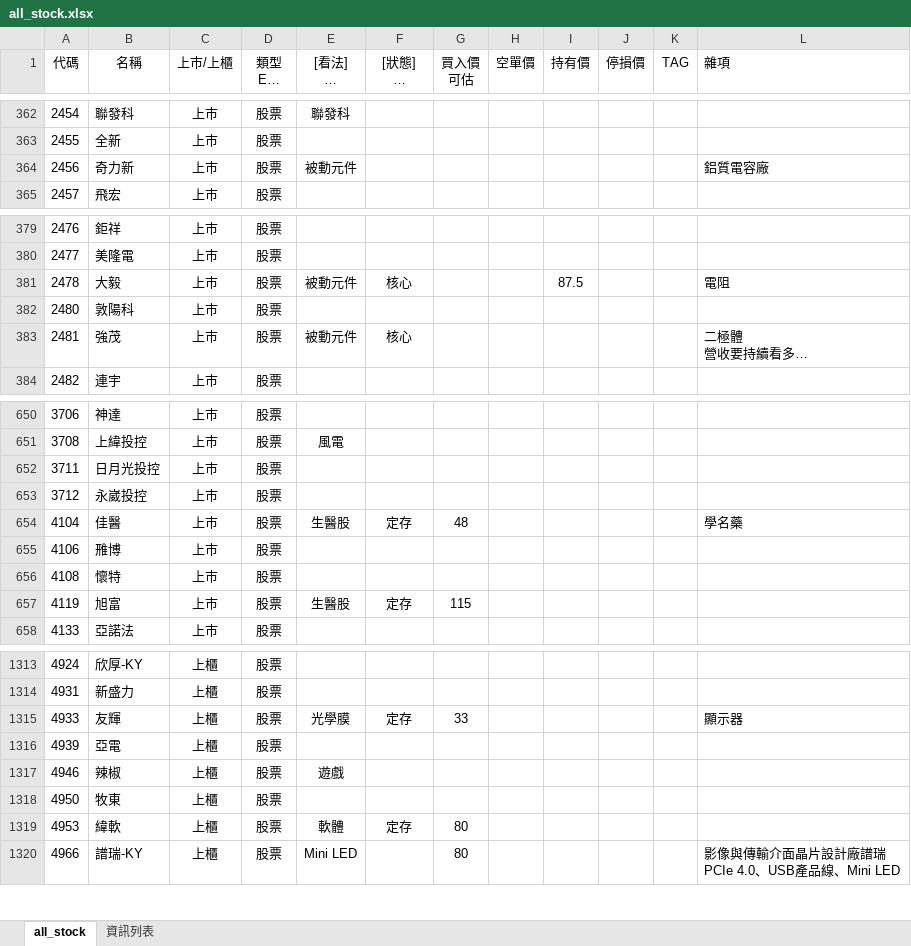
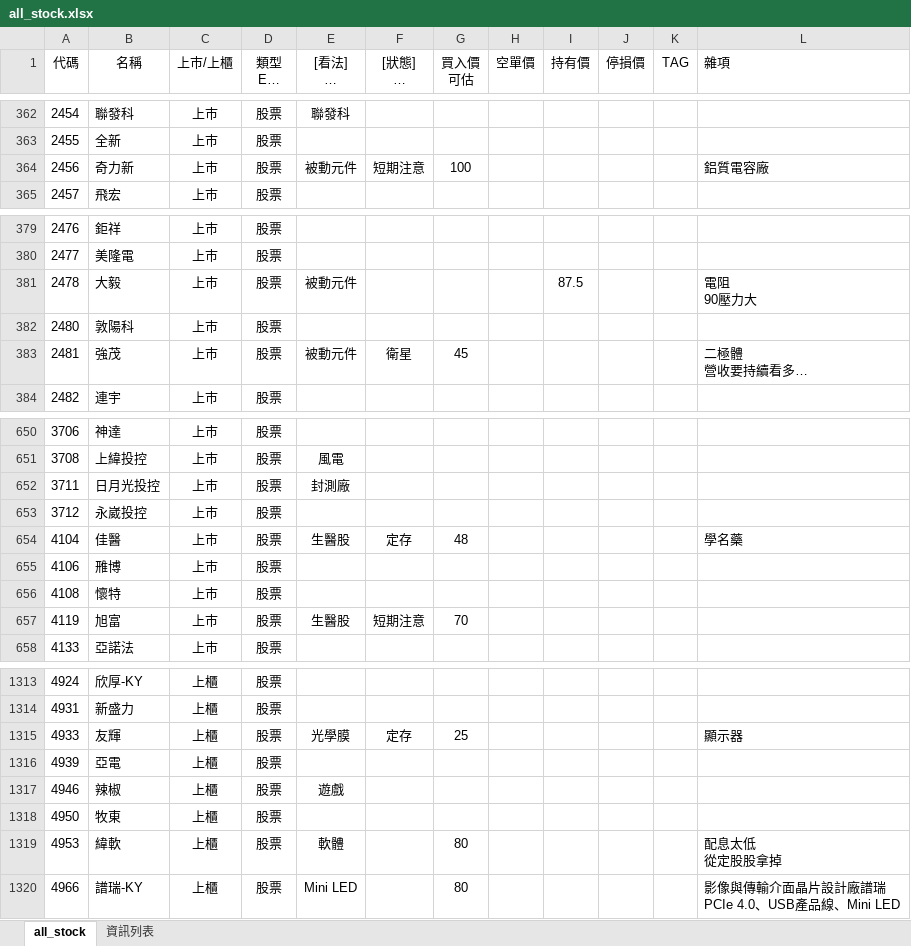
Before and after one commit to kangyangshih/rich_stock, an Excel workbook: all_stock.xlsx, sheet all_stock, drawn as a sheet; only a part is shown, gaps mark what is left out; long unchanged cells end in …; values as stored, in another font and other column widths than the file's, no borders; ↵ is a line break in a cell; the diff covers the shown part only; the diff names each change by its address in the sheet, - before the commit and + after, or states it on an @@ line.

```diff
--- a/all_stock.xlsx (sheet all_stock)
+++ b/all_stock.xlsx (sheet all_stock)
-F364 ([狀態] 核心 衛星 當沖多 當沖空 看多 看空): (empty)
+F364 ([狀態] 核心 衛星 當沖多 當沖空 看多 看空): 短期注意
-G364 (買入價 可估): (empty)
+G364 (買入價 可估): 100
-F381 ([狀態] 核心 衛星 當沖多 當沖空 看多 看空): 核心
+F381 ([狀態] 核心 衛星 當沖多 當沖空 看多 看空): (empty)
-L381 (雜項): 電阻
+L381 (雜項): 電阻 ↵ 90壓力大
-F383 ([狀態] 核心 衛星 當沖多 當沖空 看多 看空): 核心
+F383 ([狀態] 核心 衛星 當沖多 當沖空 看多 看空): 衛星
-G383 (買入價 可估): (empty)
+G383 (買入價 可估): 45
-E652 ([看法] 核心 衛星 定存 老師選 電腦選): (empty)
+E652 ([看法] 核心 衛星 定存 老師選 電腦選): 封測廠
-F657 ([狀態] 核心 衛星 當沖多 當沖空 看多 看空): 定存
+F657 ([狀態] 核心 衛星 當沖多 當沖空 看多 看空): 短期注意
-G657 (買入價 可估): 115
+G657 (買入價 可估): 70
-G1315 (買入價 可估): 33
+G1315 (買入價 可估): 25
-F1319 ([狀態] 核心 衛星 當沖多 當沖空 看多 看空): 定存
+F1319 ([狀態] 核心 衛星 當沖多 當沖空 看多 看空): (empty)
-L1319 (雜項): (empty)
+L1319 (雜項): 配息太低 ↵ 從定股股拿掉
```
Also changed, not shown: 30 edited cells elsewhere in this sheet, 12 other files.
